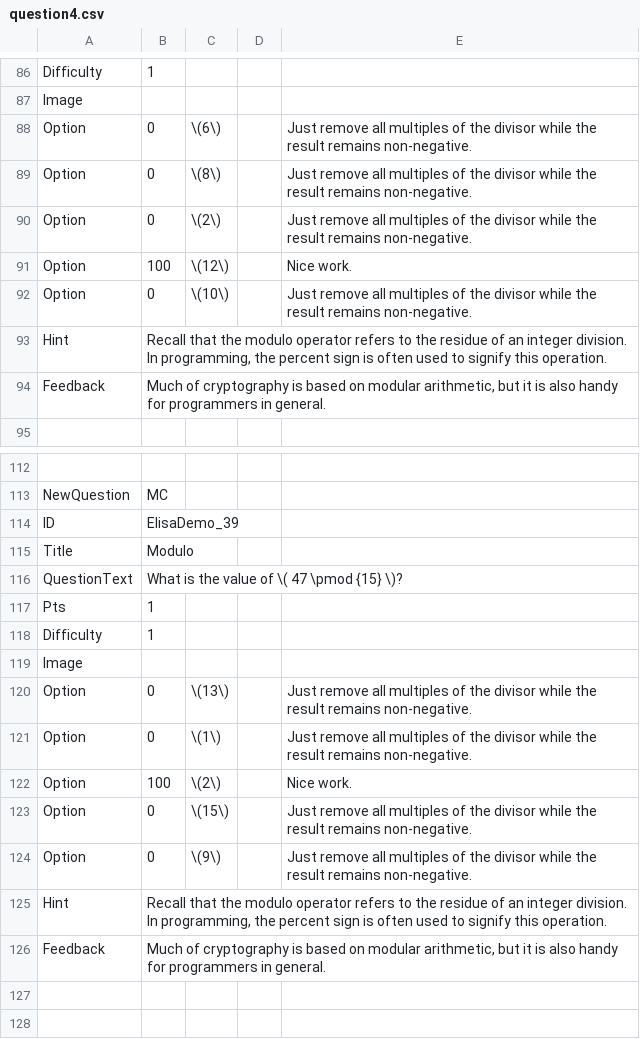
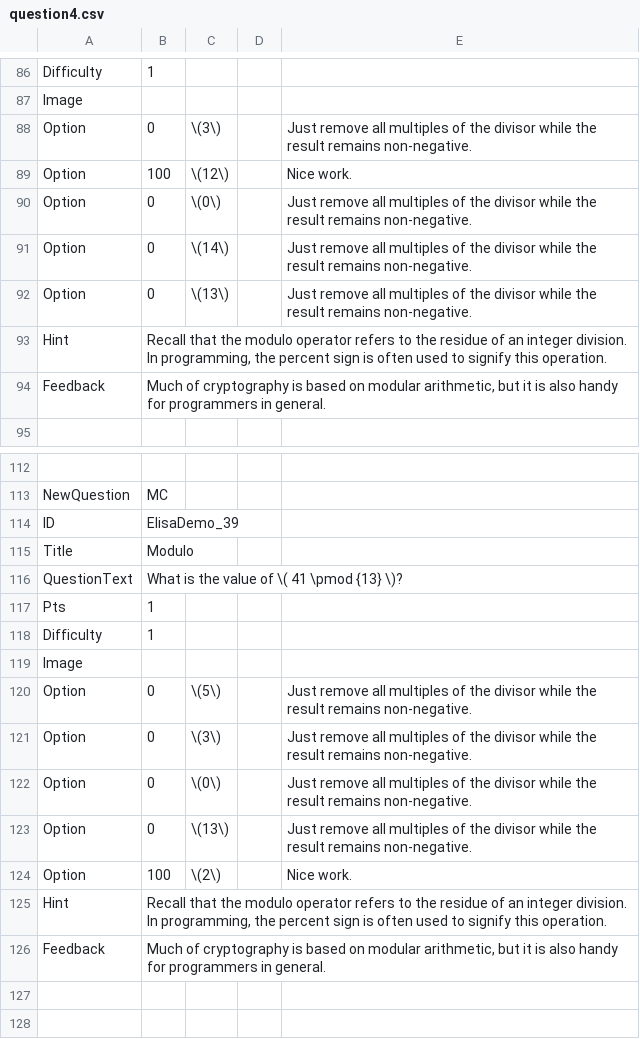
Before and after one commit to SCS-Technology-and-Innovation/Quiz, a CSV file: question4.csv, drawn as a sheet; only a part is shown, gaps mark what is left out; the diff covers the shown part only.

```diff
--- a/question4.csv
+++ b/question4.csv
@@ -87,7 +87,7 @@ Difficulty,1,,,
 Image,,,,
-Option,0,\(6\),,Just remove all multiples of the divisor while the result remains non-negative.
-Option,0,\(8\),,Just remove all multiples of the divisor while the result remains non-negative.
-Option,0,\(2\),,Just remove all multiples of the divisor while the result remains non-negative.
+Option,0,\(3\),,Just remove all multiples of the divisor while the result remains non-negative.
 Option,100,\(12\),,Nice work.
-Option,0,\(10\),,Just remove all multiples of the divisor while the result remains non-negative.
+Option,0,\(0\),,Just remove all multiples of the divisor while the result remains non-negative.
+Option,0,\(14\),,Just remove all multiples of the divisor while the result remains non-negative.
+Option,0,\(13\),,Just remove all multiples of the divisor while the result remains non-negative.
 Hint,"Recall that the modulo operator refers to the residue of an integer division. In programming, the percent sign is often used to signify this operation.",,,
@@ -115,3 +115,3 @@ ID,ElisaDemo_39,,,
 Title,Modulo,,,
-QuestionText,What is the value of \( 47 \pmod {15} \)?,,,
+QuestionText,What is the value of \( 41 \pmod {13} \)?,,,
 Pts,1,,,
@@ -119,7 +119,7 @@ Difficulty,1,,,
 Image,,,,
+Option,0,\(5\),,Just remove all multiples of the divisor while the result remains non-negative.
+Option,0,\(3\),,Just remove all multiples of the divisor while the result remains non-negative.
+Option,0,\(0\),,Just remove all multiples of the divisor while the result remains non-negative.
 Option,0,\(13\),,Just remove all multiples of the divisor while the result remains non-negative.
-Option,0,\(1\),,Just remove all multiples of the divisor while the result remains non-negative.
 Option,100,\(2\),,Nice work.
-Option,0,\(15\),,Just remove all multiples of the divisor while the result remains non-negative.
-Option,0,\(9\),,Just remove all multiples of the divisor while the result remains non-negative.
 Hint,"Recall that the modulo operator refers to the residue of an integer division. In programming, the percent sign is often used to signify this operation.",,,
```
Also changed, not shown: 9 added rows, 11 removed rows, 10 moved rows and 16 edited cells elsewhere in this file, question1.csv, question2.csv, 4 other files.
